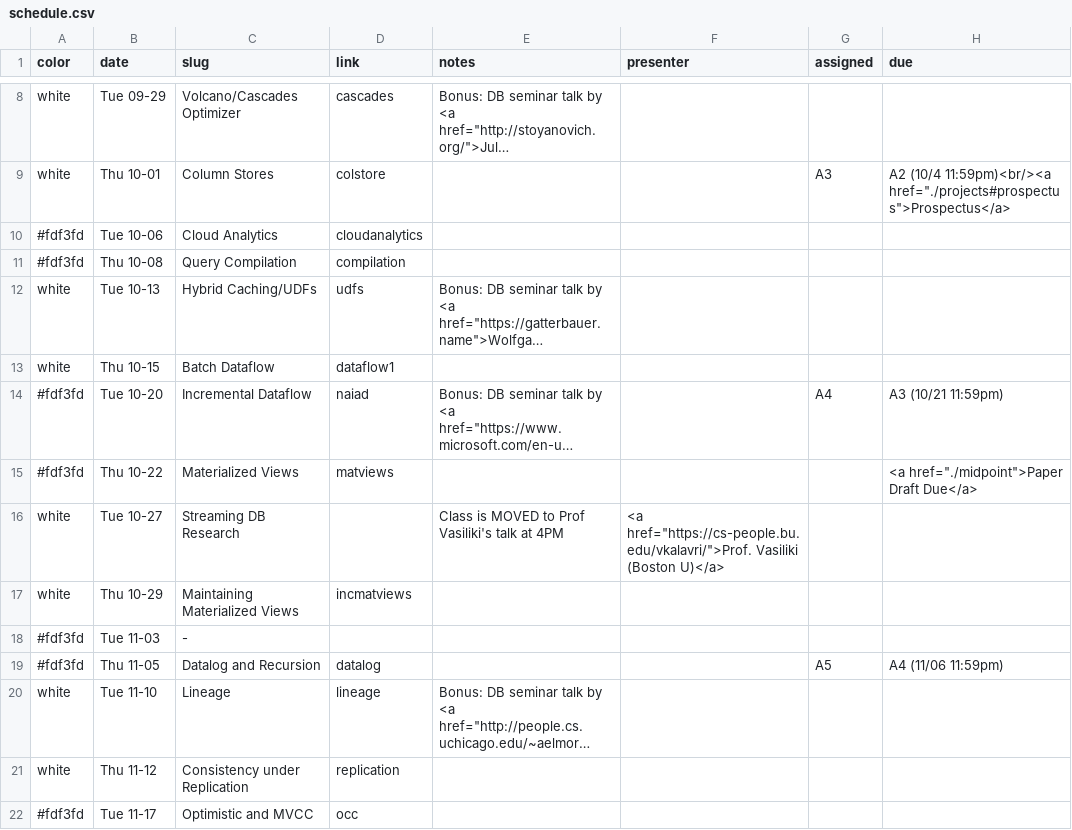
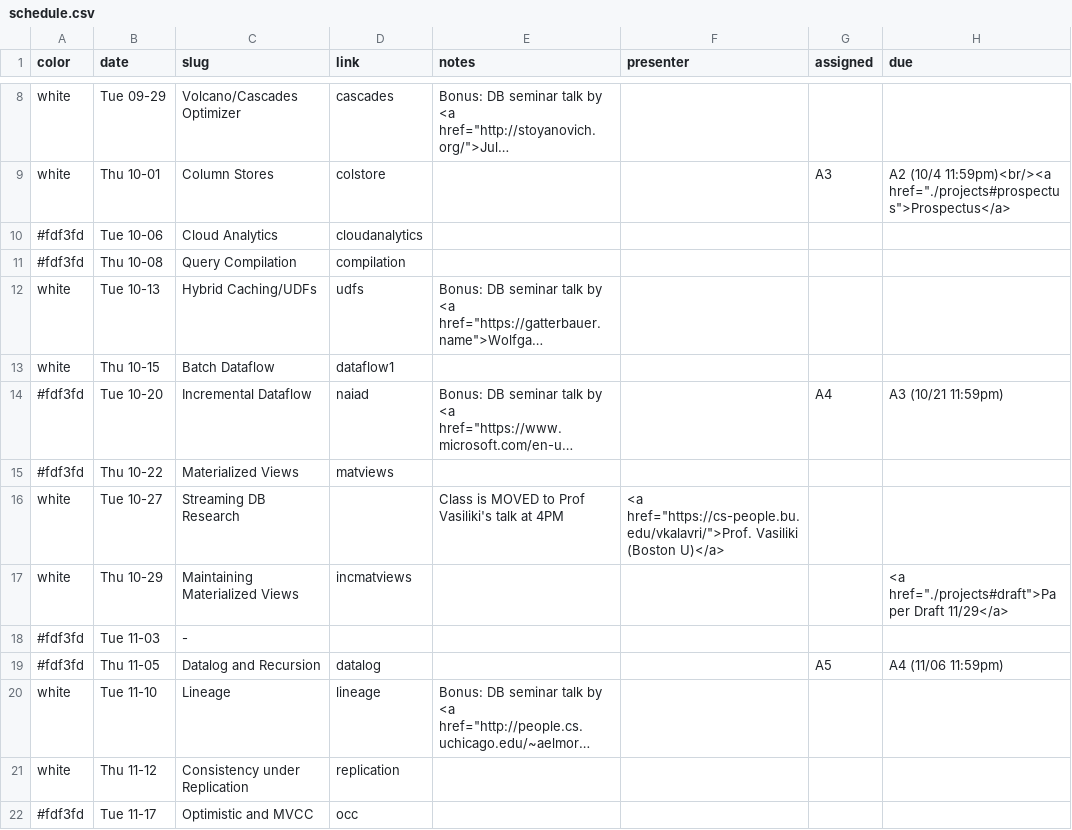
Before and after one commit to w6113/website_fall2020, a CSV file: _data/schedule.csv, drawn as a sheet; only a part is shown, gaps mark what is left out; long unchanged cells end in …; the diff names each change by its address in the sheet, - before the commit and + after, or states it on an @@ line.

```diff
--- a/_data/schedule.csv
+++ b/_data/schedule.csv
-H15 (due): <a href="./midpoint">Paper Draft Due</a>
+H15 (due): (empty)
-H17 (due): (empty)
+H17 (due): <a href="./projects#draft">Paper Draft 11/29</a>
```
Also changed, not shown: 1 other file.
